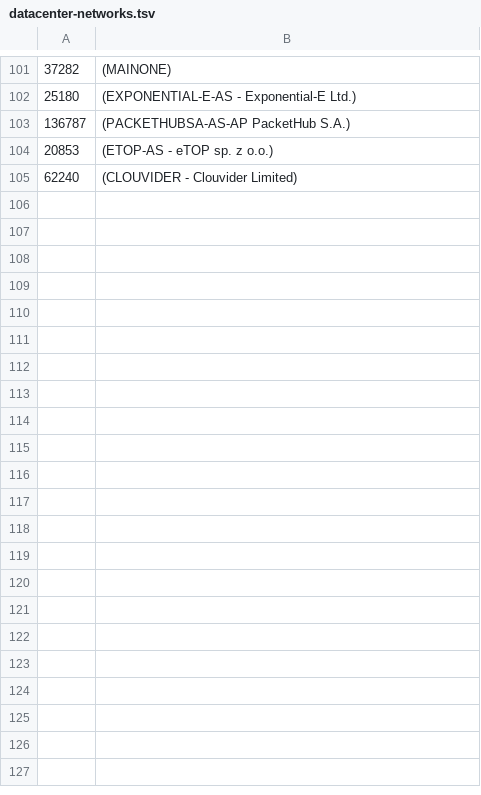
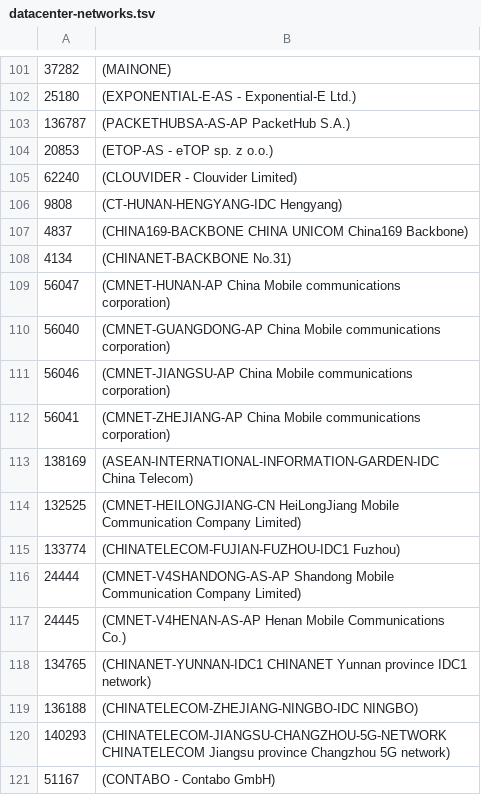
Before and after one commit to ilri/rmg-ansible-public, a TSV file: scripts/datacenter-networks.tsv, drawn as a sheet; only a part is shown, gaps mark what is left out.

Commit message:
scripts/datacenter-networks.tsv: add more networks
There are MANY requests coming from Chinese networks. By a factor
of ten to one compared to the second most (France). For now this is
only the top handful of Chinese networks, but I know it is not very
sustainable to keep adding to these.

```diff
--- a/scripts/datacenter-networks.tsv
+++ b/scripts/datacenter-networks.tsv
@@ -105 +105,17 @@
 62240	(CLOUVIDER - Clouvider Limited)
+9808	(CT-HUNAN-HENGYANG-IDC Hengyang)
+4837	(CHINA169-BACKBONE CHINA UNICOM China169 Backbone)
+4134	(CHINANET-BACKBONE No.31)
+56047	(CMNET-HUNAN-AP China Mobile communications corporation)
+56040	(CMNET-GUANGDONG-AP China Mobile communications corporation)
+56046	(CMNET-JIANGSU-AP China Mobile communications corporation)
+56041	(CMNET-ZHEJIANG-AP China Mobile communications corporation)
+138169	(ASEAN-INTERNATIONAL-INFORMATION-GARDEN-IDC China Telecom)
+132525	(CMNET-HEILONGJIANG-CN HeiLongJiang Mobile Communication Company Limited)
+133774	(CHINATELECOM-FUJIAN-FUZHOU-IDC1 Fuzhou)
+24444	(CMNET-V4SHANDONG-AS-AP Shandong Mobile Communication Company Limited)
+24445	(CMNET-V4HENAN-AS-AP Henan Mobile Communications Co.)
+134765	(CHINANET-YUNNAN-IDC1 CHINANET Yunnan province IDC1 network)
+136188	(CHINATELECOM-ZHEJIANG-NINGBO-IDC NINGBO)
+140293	(CHINATELECOM-JIANGSU-CHANGZHOU-5G-NETWORK CHINATELECOM Jiangsu province Changzhou 5G network)
+51167	(CONTABO - Contabo GmbH)
```
